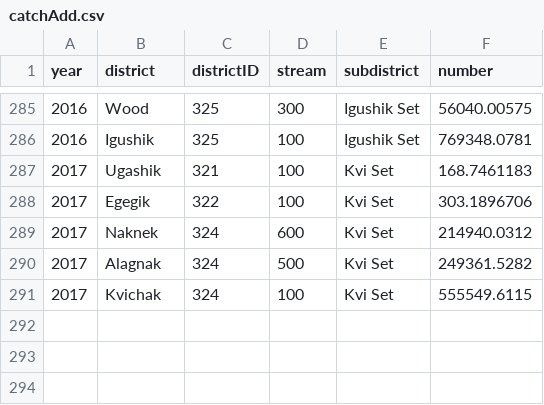
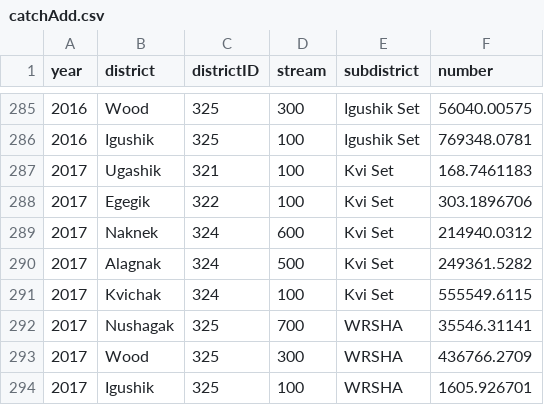
Before and after one commit to hhamazaki/Bristol-Bay-Run-Recon, a CSV file: Syrah/outputFiles/Reallocation/catchAdd.csv, drawn as a sheet; only a part is shown, gaps mark what is left out; the diff names each change by its address in the sheet, - before the commit and + after, or states it on an @@ line.

Commit message:
Add files via upload

```diff
--- a/Syrah/outputFiles/Reallocation/catchAdd.csv
+++ b/Syrah/outputFiles/Reallocation/catchAdd.csv
+row 292: 2017 | Nushagak | 325 | 700 | WRSHA | 35546.31141
+row 293: 2017 | Wood | 325 | 300 | WRSHA | 436766.2709
+row 294: 2017 | Igushik | 325 | 100 | WRSHA | 1605.926701
```
